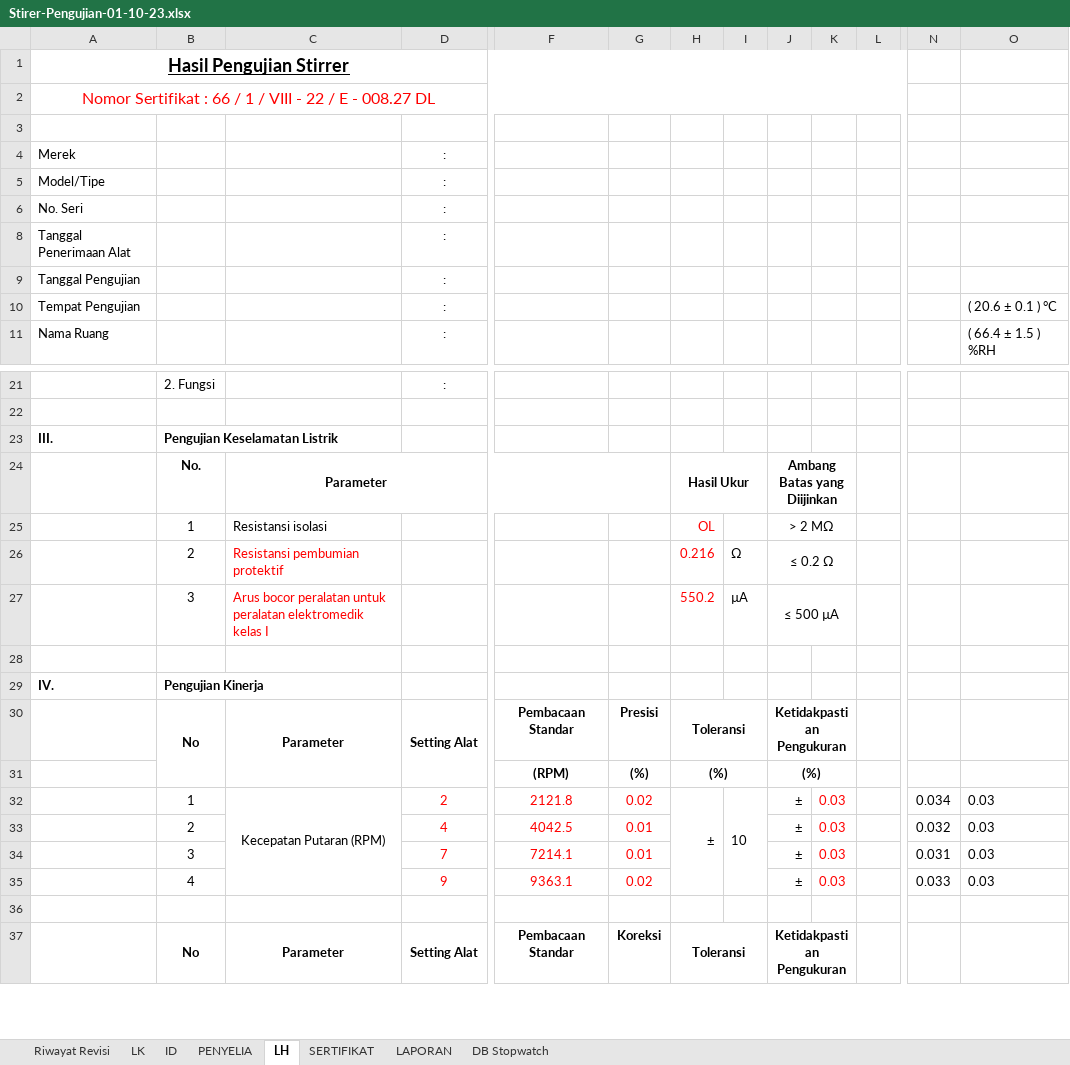
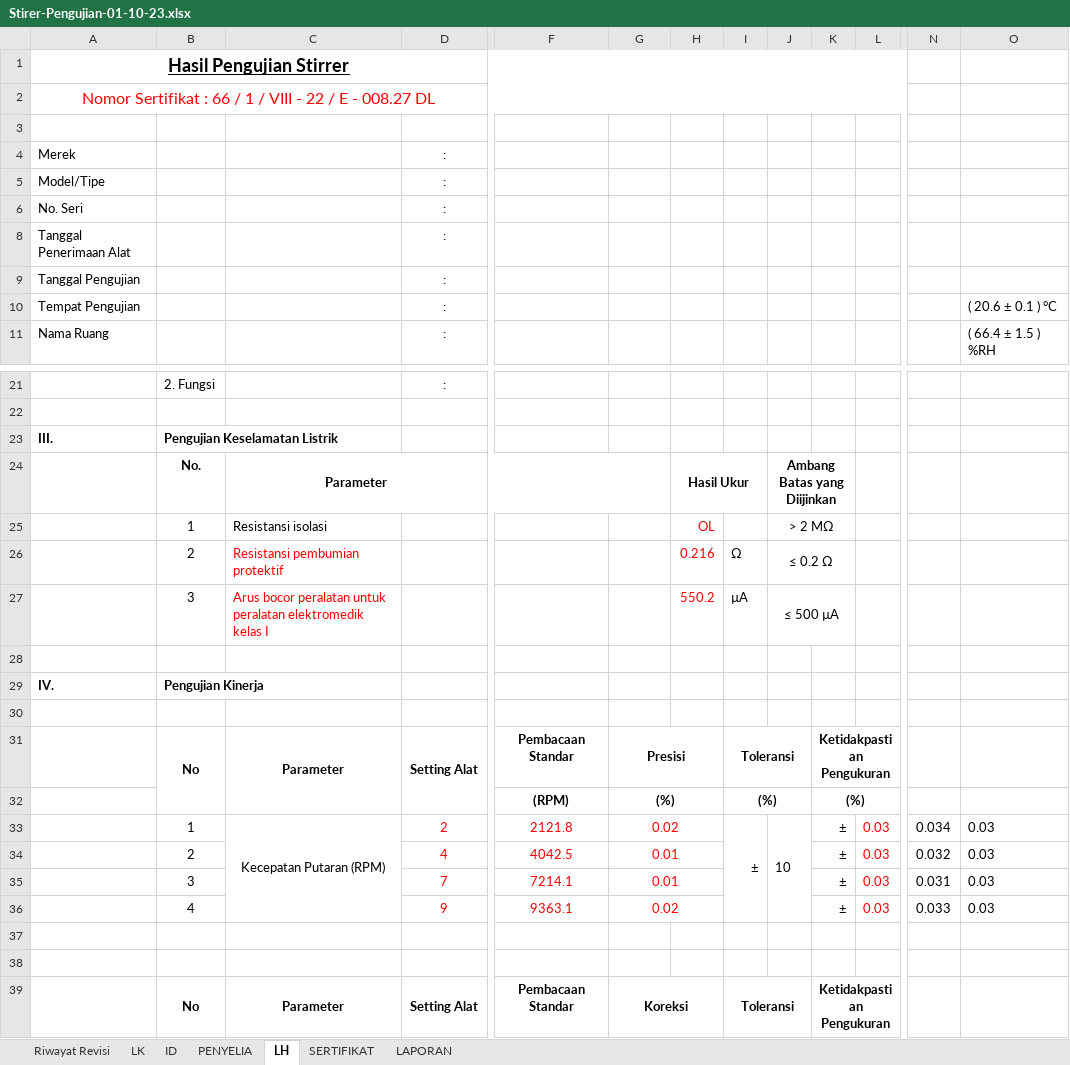
Before and after one commit to syaokifaradisa9/traxel, an Excel workbook: public/excel/Stirer-Pengujian-01-10-23.xlsx, sheet LH, drawn as a sheet; only a part is shown, gaps mark what is left out; values as stored, in another font and other column widths than the file's, no borders; charts and pictures not drawn; removed rows and columns are numbered as before the commit, all else as after; rows hold the shown columns only; the diff covers the shown part only; the diff names each change by its address in the sheet, - before the commit and + after, or states it on an @@ line.

```diff
--- a/public/excel/Stirer-Pengujian-01-10-23.xlsx (sheet LH)
+++ b/public/excel/Stirer-Pengujian-01-10-23.xlsx (sheet LH)
@@ sheet tab hidden: DB Stopwatch @@
+column K, row 39: Ketidakpastian Pengukuran
-column L, empty
-J24:K24 merged
+J24:K24 merged
-J25:K25 merged
+J25:K25 merged
-J26:K26 merged
+J26:K26 merged
-J27:K27 merged
+J27:K27 merged
-row 30:  | No | Parameter | Setting Alat | Pembacaan Standar | Presisi | Toleransi |  | Ketidakpastian Pengukuran
-row 31:  |  |  |  | (RPM) | (%) | (%) |  | (%)
-row 32:  | 1 | Kecepatan Putaran (RPM) | 2 | 2121.8 | 0.02 | ± | 10 | ± | 0.03 |  | 0.034 | 0.03
-row 33:  | 2 |  | 4 | 4042.5 | 0.01 |  |  | ± | 0.03 |  | 0.032 | 0.03
-row 34:  | 3 |  | 7 | 7214.1 | 0.01 |  |  | ± | 0.03 |  | 0.031 | 0.03
-row 35:  | 4 |  | 9 | 9363.1 | 0.02 |  |  | ± | 0.03 |  | 0.033 | 0.03
+row 31:  | No | Parameter | Setting Alat | Pembacaan Standar | Presisi |  | Toleransi |  | Ketidakpastian Pengukuran
+row 32:  |  |  |  | (RPM) | (%) |  | (%) |  | (%)
+row 33:  | 1 | Kecepatan Putaran (RPM) | 2 | 2121.8 | 0.02 |  | ± | 10 | ± | 0.03 | 0.034 | 0.03
+row 34:  | 2 |  | 4 | 4042.5 | 0.01 |  |  |  | ± | 0.03 | 0.032 | 0.03
+row 35:  | 3 |  | 7 | 7214.1 | 0.01 |  |  |  | ± | 0.03 | 0.031 | 0.03
+row 36:  | 4 |  | 9 | 9363.1 | 0.02 |  |  |  | ± | 0.03 | 0.033 | 0.03
+row 37: (empty)
+row 38: (empty)
+G39:H39 merged
-H39: Toleransi
+H39: (empty)
-H37:I37 merged
-I39: (empty)
+I39: Toleransi
+I39:J39 merged
-J39: Ketidakpastian Pengukuran
+J39: (empty)
-J37:K37 merged
```
Also changed, not shown: 1 removed row, 6 edited cells, cell formats and merged cells elsewhere in this sheet, sheet SERTIFIKAT, sheet ID, formulas that keep their value, charts or pictures, public/excel/Laboratorium_Rotator-Kalibrasi-01-10-23.xlsx, public/excel/Laboratorium_Rotator-Pengujian-01-10-23.xlsx, 3 other files.
